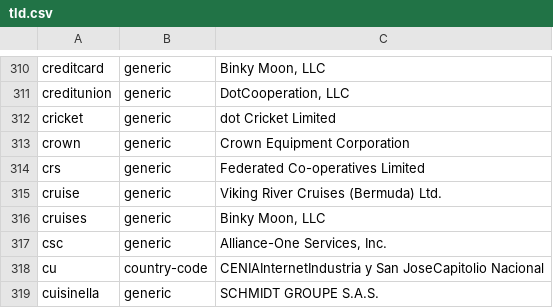
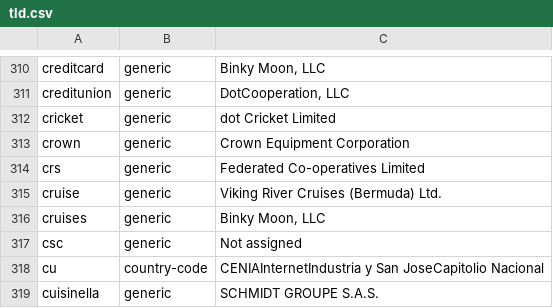
Before and after one commit to gh0stwizard/iana-tld-extractor, a CSV file: tld.csv, drawn as a sheet; only a part is shown, gaps mark what is left out.

```diff
--- a/tld.csv
+++ b/tld.csv
@@ -316,3 +316,3 @@
 "cruises","generic","Binky Moon, LLC"
-"csc","generic","Alliance-One Services, Inc."
+"csc","generic","Not assigned"
 "cu","country-code","CENIAInternetIndustria y San JoseCapitolio Nacional"
```
Also changed, not shown: raw.csv.
